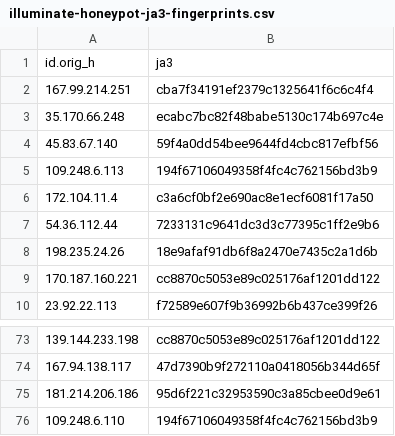
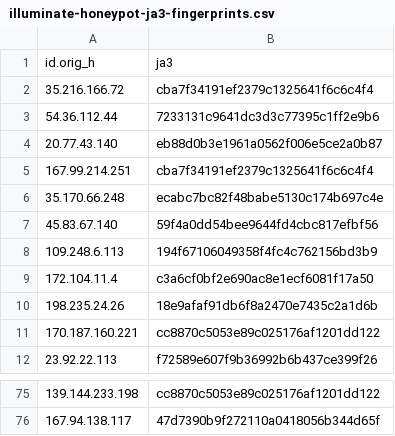
Before and after one commit to LeargasSecurity/ja3-fingerprint-repository, a CSV file: illuminate-honeypot-ja3-fingerprints.csv, drawn as a sheet; only a part is shown, gaps mark what is left out.

```diff
--- a/illuminate-honeypot-ja3-fingerprints.csv
+++ b/illuminate-honeypot-ja3-fingerprints.csv
@@ -1,2 +1,5 @@
 id.orig_h,ja3
+35.216.166.72,cba7f34191ef2379c1325641f6c6c4f4
+54.36.112.44,7233131c9641dc3d3c77395c1ff2e9b6
+20.77.43.140,eb88d0b3e1961a0562f006e5ce2a0b87
 167.99.214.251,cba7f34191ef2379c1325641f6c6c4f4
@@ -6,3 +9,2 @@ id.orig_h,ja3
 172.104.11.4,c3a6cf0bf2e690ac8e1ecf6081f17a50
-54.36.112.44,7233131c9641dc3d3c77395c1ff2e9b6
 198.235.24.26,18e9afaf91db6f8a2470e7435c2a1d6b
@@ -74,3 +76 @@ id.orig_h,ja3
 167.94.138.117,47d7390b9f272110a0418056b344d65f
-181.214.206.186,95d6f221c32953590c3a85cbee0d9e61
-109.248.6.110,194f67106049358f4fc4c762156bd3b9
```
Also changed, not shown: 1 other file.
